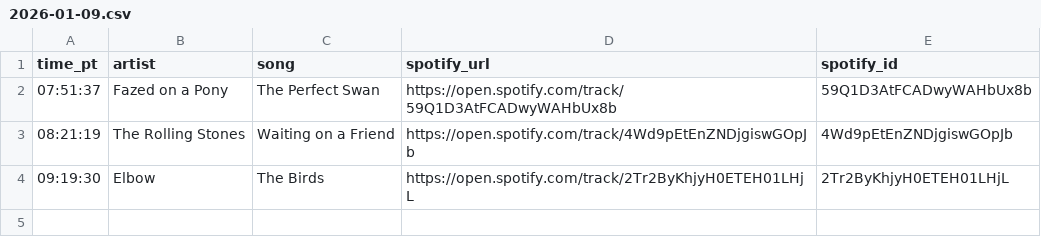
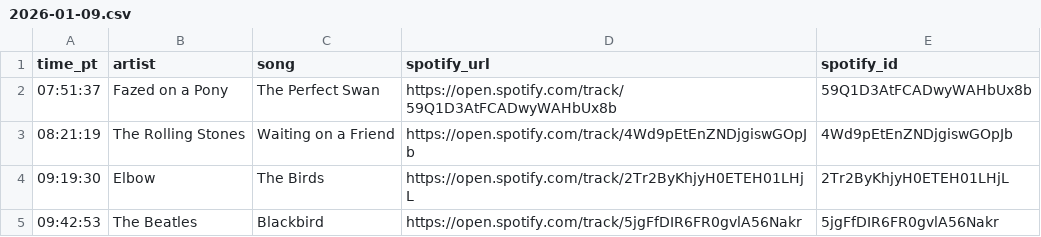
Before and after one commit to dsundt/kexp-john-playlist, a CSV file: data/daily/2026-01-09.csv, drawn as a sheet.

```diff
--- a/data/daily/2026-01-09.csv
+++ b/data/daily/2026-01-09.csv
@@ -4 +4,2 @@ time_pt,artist,song,spotify_url,spotify_id
 09:19:30,Elbow,The Birds,https://open.spotify.com/track/2Tr2ByKhjyH0ETEH01LHjL,2Tr2ByKhjyH0ETEH01LHjL
+09:42:53,The Beatles,Blackbird,https://open.spotify.com/track/5jgFfDIR6FR0gvlA56Nakr,5jgFfDIR6FR0gvlA56Nakr
```
Also changed, not shown: 2 other files.
